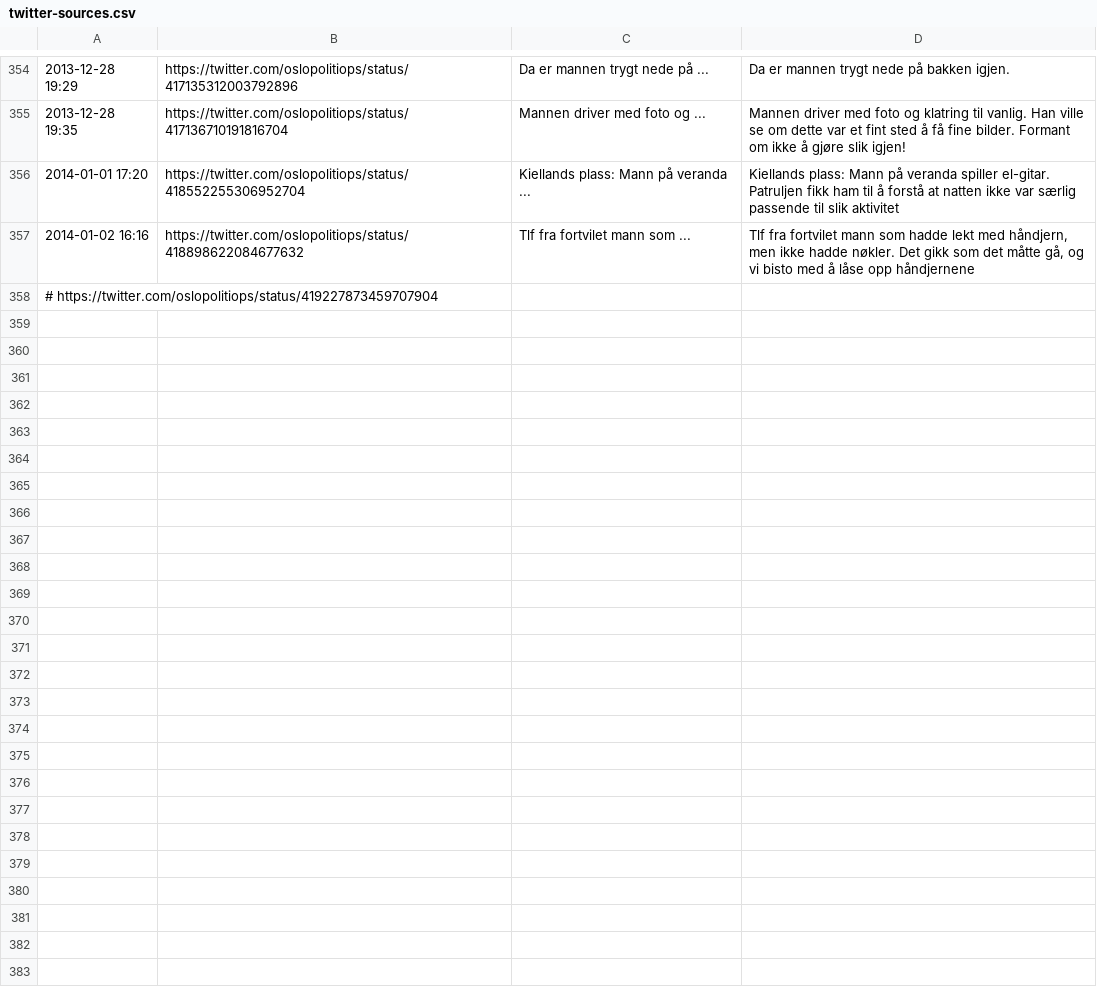
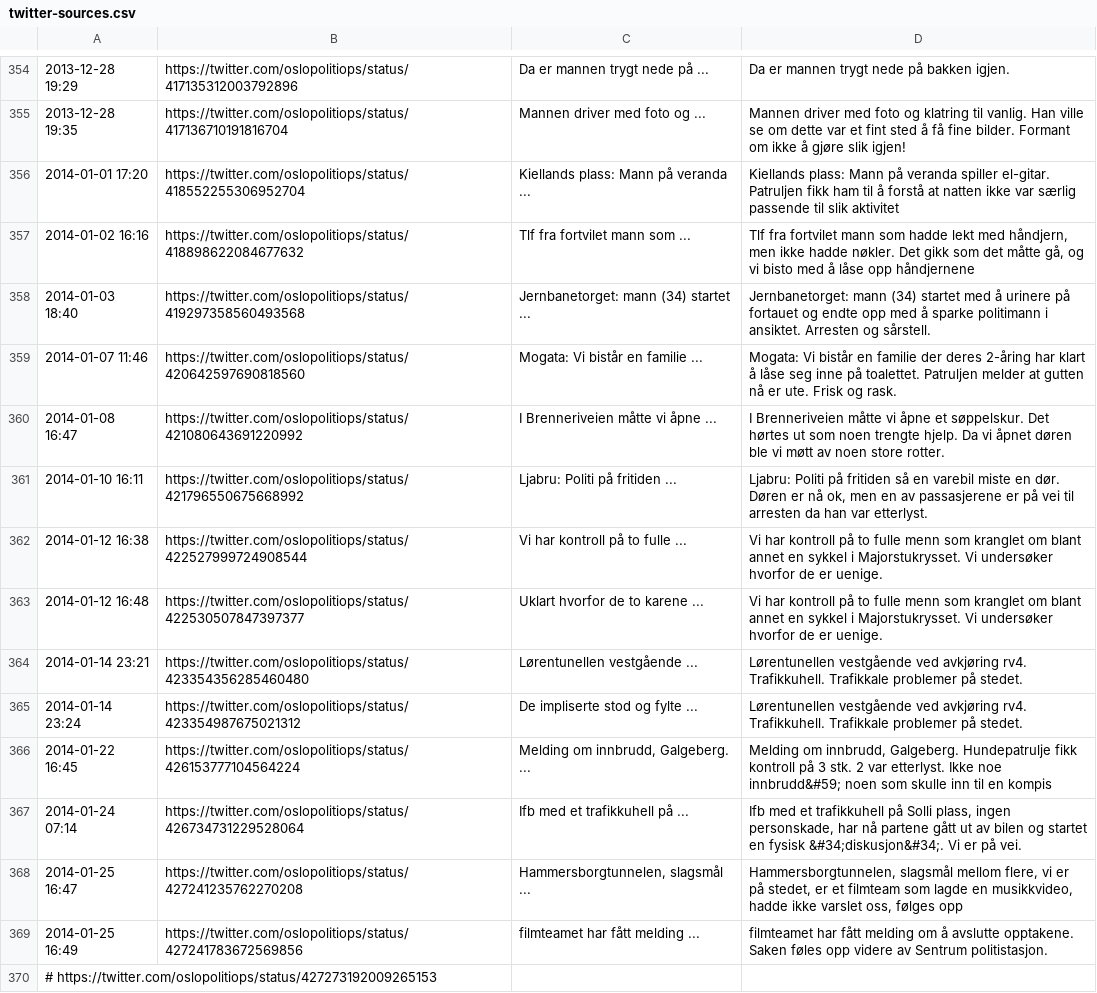
Before and after one commit to oslopolitimoro/oslopolitimoro.github.com, a CSV file: tools/twitter-sources.csv, drawn as a sheet; only a part is shown, gaps mark what is left out.

```diff
--- a/tools/twitter-sources.csv
+++ b/tools/twitter-sources.csv
@@ -357,2 +357,14 @@
 "2014-01-02 16:16","https://twitter.com/oslopolitiops/status/418898622084677632","Tlf fra fortvilet mann som ...","Tlf fra fortvilet mann som hadde lekt med håndjern, men ikke hadde nøkler. Det gikk som det måtte gå, og vi bisto med å låse opp håndjernene"
-# https://twitter.com/oslopolitiops/status/419227873459707904
+"2014-01-03 18:40","https://twitter.com/oslopolitiops/status/419297358560493568","Jernbanetorget: mann (34) startet ...","Jernbanetorget: mann (34) startet med å urinere på fortauet og endte opp med å sparke politimann i ansiktet. Arresten og sårstell."
+"2014-01-07 11:46","https://twitter.com/oslopolitiops/status/420642597690818560","Mogata: Vi bistår en familie ...","Mogata: Vi bistår en familie der deres 2-åring har klart å låse seg inne på toalettet. Patruljen melder at gutten nå er ute. Frisk og rask."
+"2014-01-08 16:47","https://twitter.com/oslopolitiops/status/421080643691220992","I Brenneriveien måtte vi åpne ...","I Brenneriveien måtte vi åpne et søppelskur. Det hørtes ut som noen trengte hjelp. Da vi åpnet døren ble vi møtt av noen store rotter."
+"2014-01-10 16:11","https://twitter.com/oslopolitiops/status/421796550675668992","Ljabru: Politi på fritiden ...","Ljabru: Politi på fritiden så en varebil miste en dør. Døren er nå ok, men en av passasjerene er på vei til arresten da han var etterlyst."
+"2014-01-12 16:38","https://twitter.com/oslopolitiops/status/422527999724908544","Vi har kontroll på to fulle ...","Vi har kontroll på to fulle menn som kranglet om blant annet en sykkel i Majorstukrysset. Vi undersøker hvorfor de er uenige."
+"2014-01-12 16:48","https://twitter.com/oslopolitiops/status/422530507847397377","Uklart hvorfor de to karene ...","Vi har kontroll på to fulle menn som kranglet om blant annet en sykkel i Majorstukrysset. Vi undersøker hvorfor de er uenige."
+"2014-01-14 23:21","https://twitter.com/oslopolitiops/status/423354356285460480","Lørentunellen vestgående ...","Lørentunellen vestgående ved avkjøring rv4. Trafikkuhell. Trafikkale problemer på stedet."
+"2014-01-14 23:24","https://twitter.com/oslopolitiops/status/423354987675021312","De impliserte stod og fylte ...","Lørentunellen vestgående ved avkjøring rv4. Trafikkuhell. Trafikkale problemer på stedet."
+"2014-01-22 16:45","https://twitter.com/oslopolitiops/status/426153777104564224","Melding om innbrudd, Galgeberg. ...","Melding om innbrudd, Galgeberg. Hundepatrulje fikk kontroll på 3 stk. 2 var etterlyst. Ikke noe innbrudd&#59; noen som skulle inn til en kompis"
+"2014-01-24 07:14","https://twitter.com/oslopolitiops/status/426734731229528064","Ifb med et trafikkuhell på ...","Ifb med et trafikkuhell på Solli plass, ingen personskade, har nå partene gått ut av bilen og startet en fysisk &#34;diskusjon&#34;. Vi er på vei."
+"2014-01-25 16:47","https://twitter.com/oslopolitiops/status/427241235762270208","Hammersborgtunnelen, slagsmål ...","Hammersborgtunnelen, slagsmål mellom flere, vi er på stedet, er et filmteam som lagde en musikkvideo, hadde ikke varslet oss, følges opp"
+"2014-01-25 16:49","https://twitter.com/oslopolitiops/status/427241783672569856","filmteamet har fått melding ...","filmteamet har fått melding om å avslutte opptakene. Saken føles opp videre av Sentrum politistasjon."
+# https://twitter.com/oslopolitiops/status/427273192009265153
```
Also changed, not shown: 12 other files.
